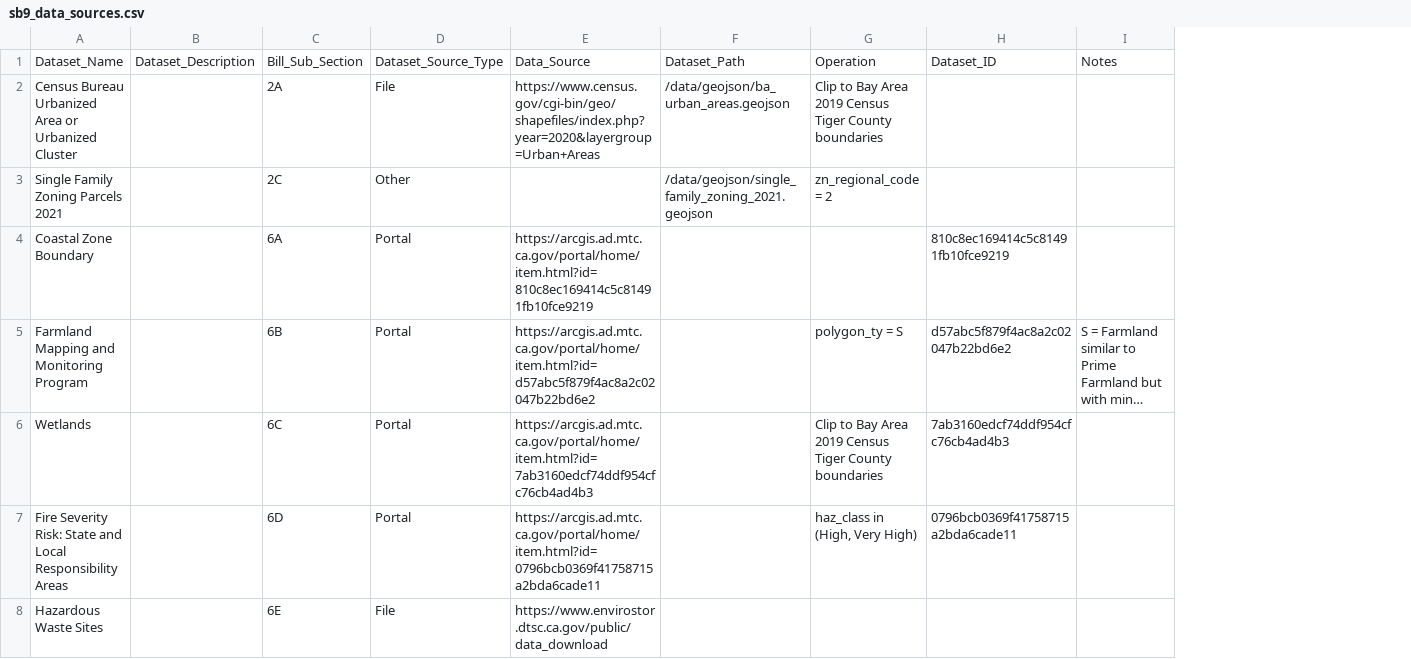
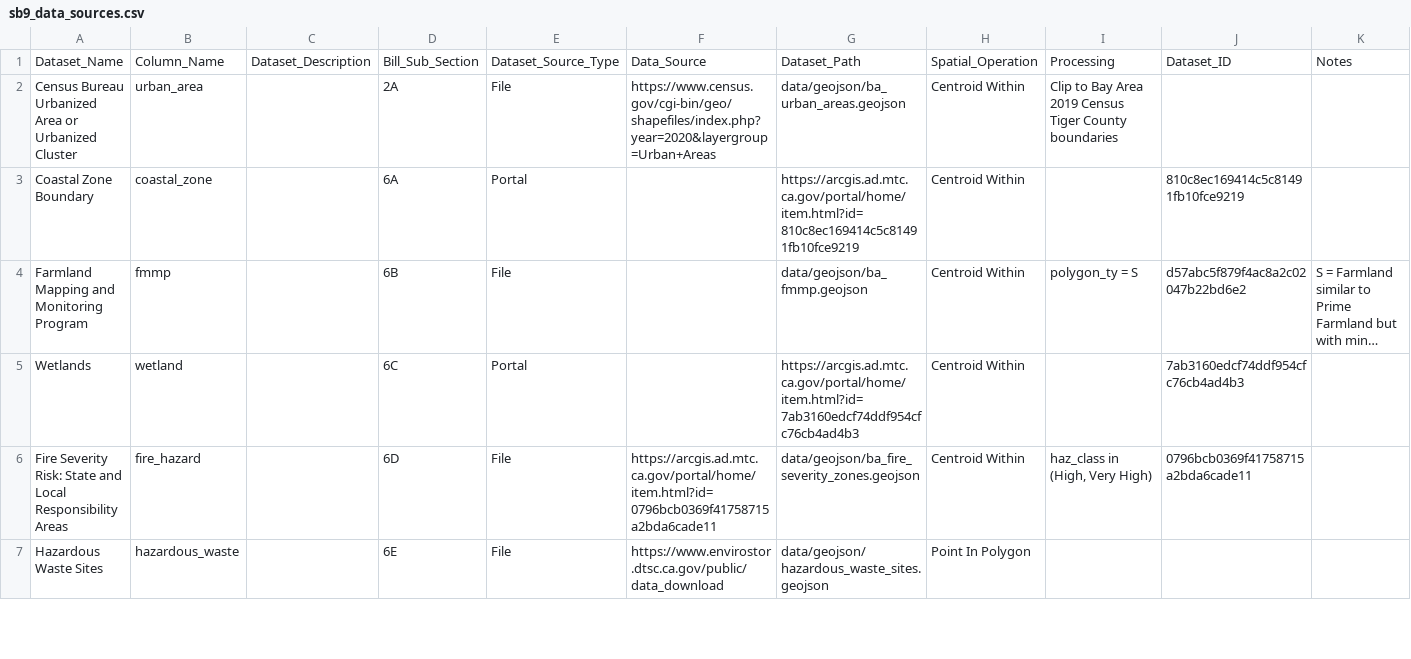
Before and after one commit to BayAreaMetro/Spatial-Analysis-Mapping-Projects, a CSV file: Project-Documentation/SB9-Housing-Development-Approvals/sb9_data_sources.csv, drawn as a sheet; only a part is shown; long unchanged cells end in …; removed rows and columns are numbered as before the commit, all else as after; the diff covers the shown part only; the diff names each change by its address in the sheet, - before the commit and + after, or states it on an @@ line.

Commit message:
Update sb9_data_sources.csv

```diff
--- a/Project-Documentation/SB9-Housing-Development-Approvals/sb9_data_sources.csv
+++ b/Project-Documentation/SB9-Housing-Development-Approvals/sb9_data_sources.csv
+column B, rows 1-7: Column_Name | urban_area | coastal_zone | fmmp | wetland | fire_hazard | hazardous_waste
-column F, rows 1-2: Dataset_Path | /data/geojson/ba_urban_areas.geojson
+column G, rows 1-7: Dataset_Path | data/geojson/ba_urban_areas.geojson | https://arcgis.ad.mtc.ca.gov/portal/home/item.html?id=810c8ec169414c5c81491fb10fce9219 | data/geojson/ba_fmmp.geojson | https://arcgis.ad.mtc.ca.gov/portal/home/item.html?id=7ab3160edcf74ddf954cfc76cb4ad4b3 | data/geojson/ba_fire_severity_zones.geojson | data/geojson/hazardous_waste_sites.geojson
+column H, rows 1-7: Spatial_Operation | Centroid Within | Centroid Within | Centroid Within | Centroid Within | Centroid Within | Point In Polygon
-I1: Operation
+I1: Processing
-row 3: Single Family Zoning Parcels 2021 |  | 2C | Other |  | /data/geojson/single_family_zoning_2021.geojson | zn_regional_code = 2
-F3: https://arcgis.ad.mtc.ca.gov/portal/home/item.html?id=810c8ec169414c5c81491fb10fce9219
+F3: (empty)
-E4: Portal
+E4: File
-F4: https://arcgis.ad.mtc.ca.gov/portal/home/item.html?id=d57abc5f879f4ac8a2c02047b22bd6e2
+F4: (empty)
-F5: https://arcgis.ad.mtc.ca.gov/portal/home/item.html?id=7ab3160edcf74ddf954cfc76cb4ad4b3
+F5: (empty)
-I5: Clip to Bay Area 2019 Census Tiger County boundaries
+I5: (empty)
-E6: Portal
+E6: File
```
Also changed, not shown: 1 added row, 1 removed row and 7 edited cells elsewhere in this file.
